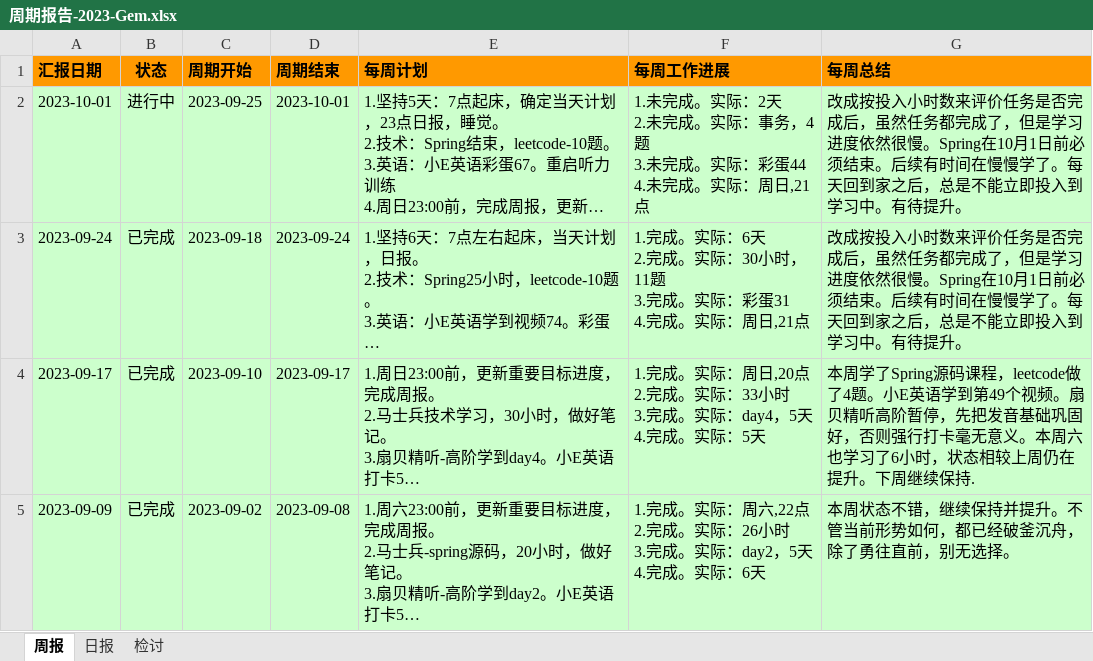
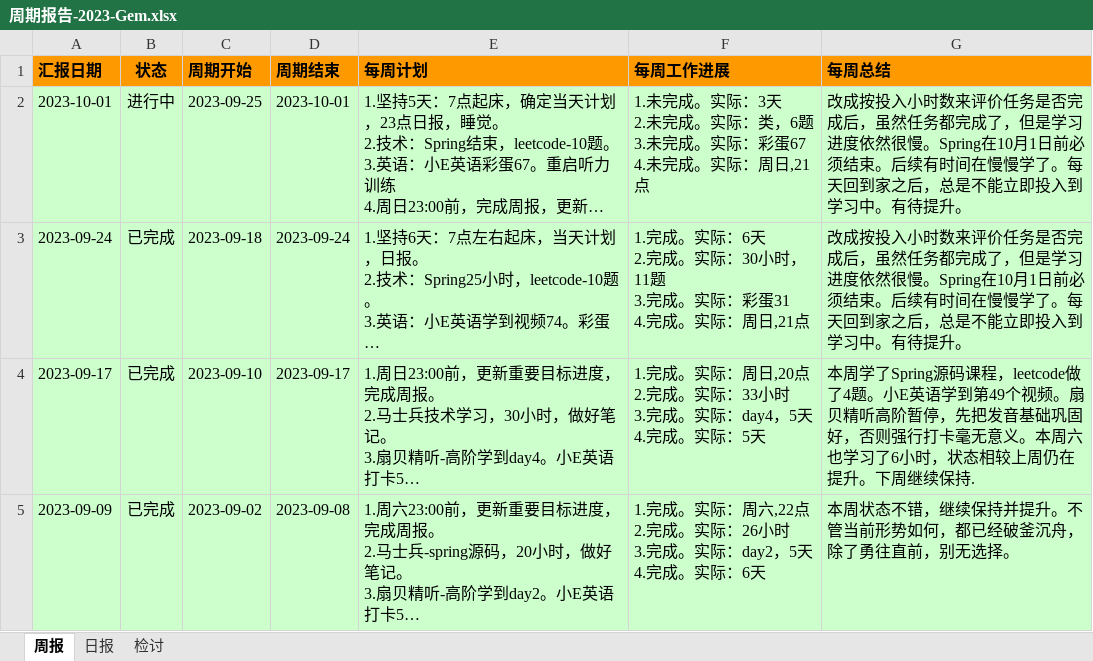
Before and after one commit to namelessmyth/beFreeCoder, an Excel workbook: report/周期报告-2023-Gem.xlsx, sheet 周报, drawn as a sheet; only a part is shown; long unchanged cells end in …; values as stored, in another font and other column widths than the file's, no borders; conditional formats not drawn; ↵ is a line break in a cell; the diff names each change by its address in the sheet, - before the commit and + after, or states it on an @@ line.

```diff
--- a/report/周期报告-2023-Gem.xlsx (sheet 周报)
+++ b/report/周期报告-2023-Gem.xlsx (sheet 周报)
-F2 (每周工作进展): …。实际：2天 ↵ 2.未完成。实际：事务，4题 ↵ 3.未完成。实际：彩蛋44 ↵ 4.未完成…
+F2 (每周工作进展): …。实际：3天 ↵ 2.未完成。实际：类，6题 ↵ 3.未完成。实际：彩蛋67 ↵ 4.未完成…
```
Also changed, not shown: sheet 日报, 3 other files.
